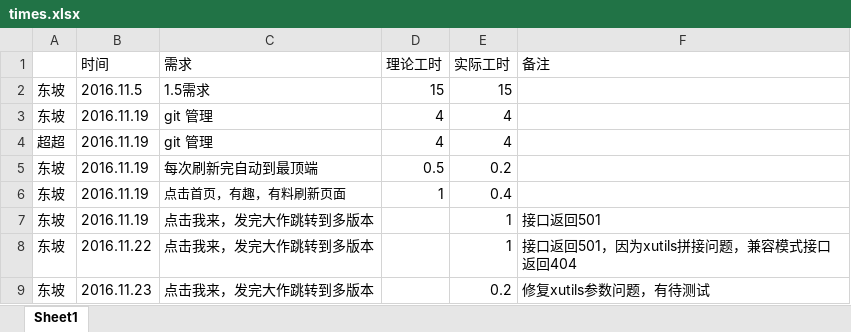
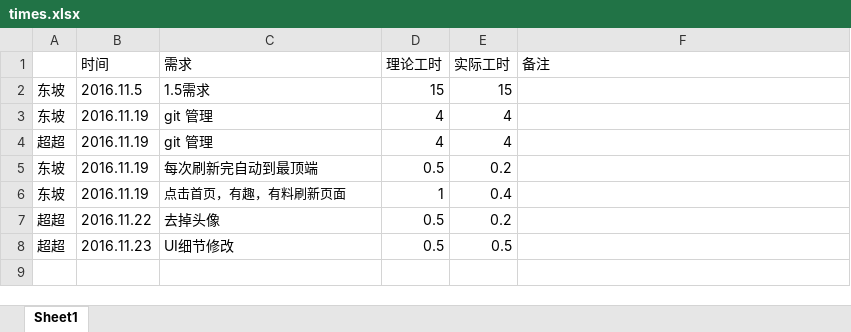
Before and after one commit to WubiBus/xzc02, an Excel workbook: times.xlsx, sheet Sheet1, drawn as a sheet; values as stored, in another font and other column widths than the file's, no borders; removed rows and columns are numbered as before the commit, all else as after; the diff names each change by its address in the sheet, - before the commit and + after, or states it on an @@ line.

```diff
--- a/times.xlsx (sheet Sheet1)
+++ b/times.xlsx (sheet Sheet1)
-row 7: 东坡 | 2016.11.19 | 点击我来，发完大作跳转到多版本 |  | 1 | 接口返回501
-row 8: 东坡 | 2016.11.22 | 点击我来，发完大作跳转到多版本 |  | 1 | 接口返回501，因为xutils拼接问题，兼容模式接口返回404
-row 9: 东坡 | 2016.11.23 | 点击我来，发完大作跳转到多版本 |  | 0.2 | 修复xutils参数问题，有待测试
+row 7: 超超 | 2016.11.22 | 去掉头像 | 0.5 | 0.2
+row 8: 超超 | 2016.11.23 | UI细节修改 | 0.5 | 0.5
```
Also changed, not shown: 13 other files.
